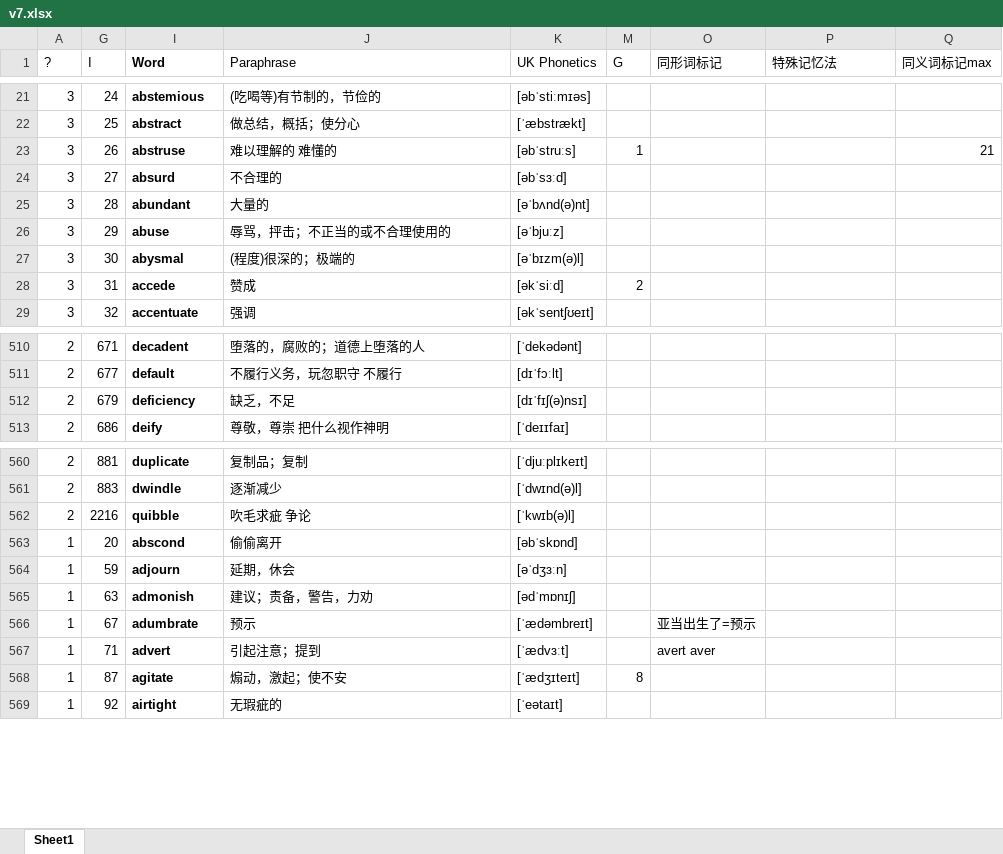
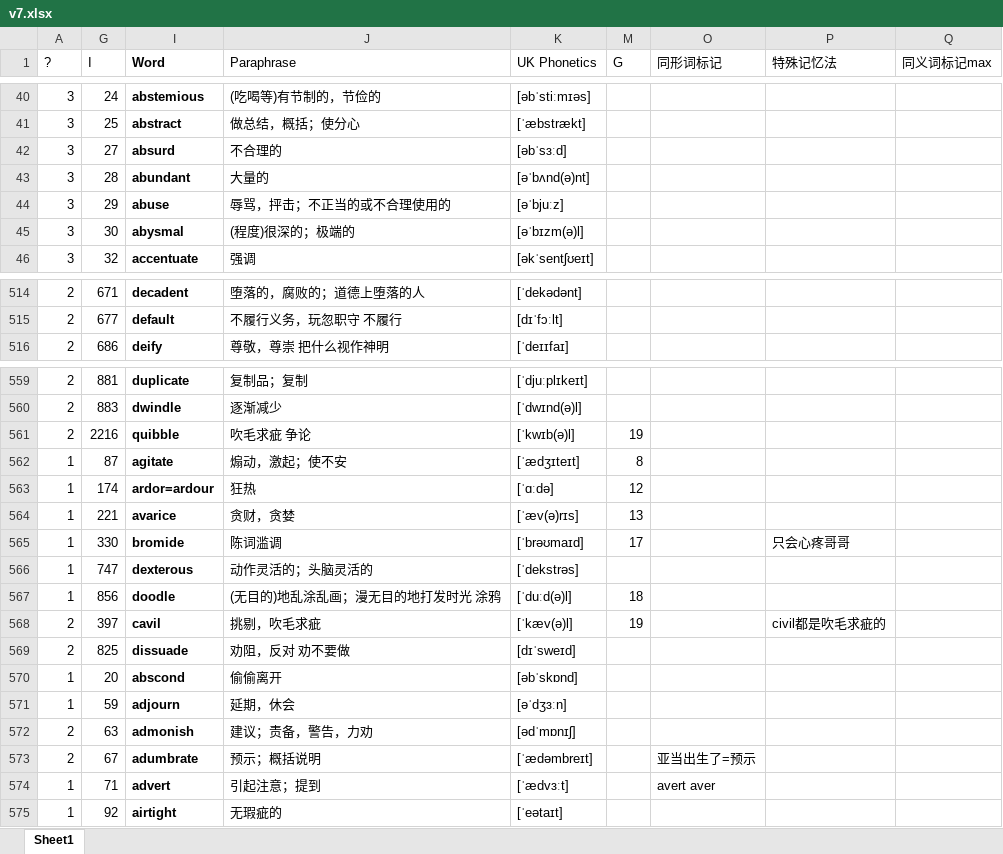
Before and after one commit to LifelongYuan/Kill_GRE, an Excel workbook: v7.xlsx, sheet Sheet1, drawn as a sheet; only a part is shown, gaps mark what is left out; values as stored, in another font and other column widths than the file's, no borders; conditional formats not drawn; removed rows and columns are numbered as before the commit, all else as after; the diff covers the shown part only; the diff names each change by its address in the sheet, - before the commit and + after, or states it on an @@ line.

```diff
--- a/v7.xlsx (sheet Sheet1)
+++ b/v7.xlsx (sheet Sheet1)
-row 23: 3 | 26 | abstruse | 难以理解的 难懂的 | [əbˈstruːs] | 1 |  |  | 21
@@ row 28 moved to row 3: 3 @@
-row 512: 2 | 679 | deficiency | 缺乏，不足 | [dɪˈfɪʃ(ə)nsɪ]
-M561 (G): (empty)
+M561 (G): 19
@@ row 568 moved to row 562: 1 @@
@@ row 576 moved to row 563: 1 @@
@@ row 585 moved to row 564: 1 @@
@@ row 616 moved to row 565: 1 @@
+row 566: 1 | 747 | dexterous | 动作灵活的；头脑灵活的 | [ˈdekstrəs]
@@ row 739 moved to row 567: 1 @@
+row 568: 2 | 397 | cavil | 挑剔，吹毛求疵 | [ˈkæv(ə)l] | 19 |  | civil都是吹毛求疵的
+row 569: 2 | 825 | dissuade | 劝阻，反对 劝不要做 | [dɪˈsweɪd]
-A572:A573 (?): 1
+A572:A573 (?): 2
-J573 (Paraphrase): 预示
+J573 (Paraphrase): 预示；概括说明
```
Also changed, not shown: 11 added rows, 12 removed rows, 50 moved rows and 74 edited cells elsewhere in this sheet, formulas that keep their value, hidden cells.
